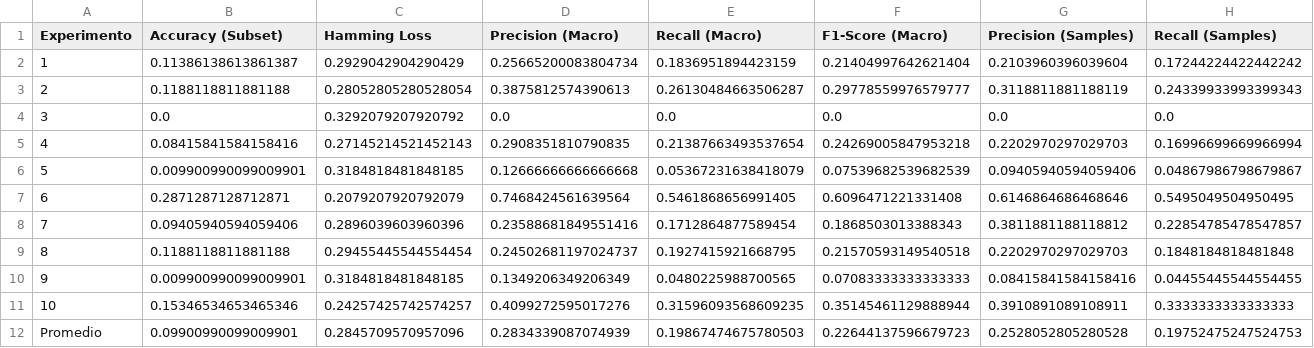
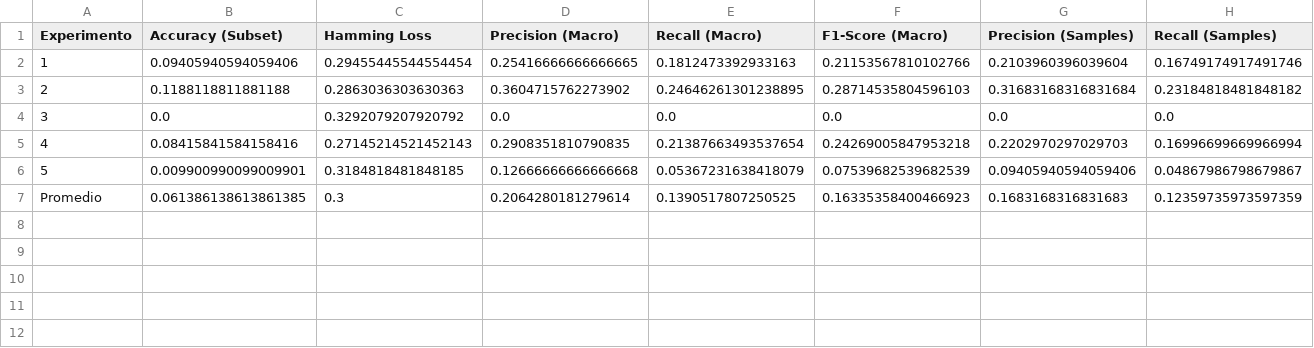
Before and after one commit to LuisMelladoDiaz/Difuse-Cluster-Chain-for-Multi-Label-Classification, a CSV file: experimentos/FCCC/Emotions_metrics.csv, drawn as a sheet; only a part is shown; removed rows and columns are numbered as before the commit, all else as after; rows hold the shown columns only; the diff names each change by its address in the sheet, - before the commit and + after, or states it on an @@ line.

```diff
--- a/experimentos/FCCC/Emotions_metrics.csv
+++ b/experimentos/FCCC/Emotions_metrics.csv
-row 2: 1 | 0.11386138613861387 | 0.2929042904290429 | 0.25665200083804734 | 0.1836951894423159 | 0.21404997642621404 | 0.2103960396039604 | 0.17244224422442242
-row 3: 2 | 0.1188118811881188 | 0.28052805280528054 | 0.3875812574390613 | 0.26130484663506287 | 0.29778559976579777 | 0.3118811881188119 | 0.24339933993399343
+row 2: 1 | 0.09405940594059406 | 0.29455445544554454 | 0.25416666666666665 | 0.1812473392933163 | 0.21153567810102766 | 0.2103960396039604 | 0.16749174917491746
+row 3: 2 | 0.1188118811881188 | 0.2863036303630363 | 0.3604715762273902 | 0.24646261301238895 | 0.28714535804596103 | 0.31683168316831684 | 0.23184818481848182
-row 7: 6 | 0.2871287128712871 | 0.2079207920792079 | 0.7468424561639564 | 0.5461868656991405 | 0.6096471221331408 | 0.6146864686468646 | 0.5495049504950495
-row 8: 7 | 0.09405940594059406 | 0.2896039603960396 | 0.23588681849551416 | 0.1712864877589454 | 0.1868503013388343 | 0.3811881188118812 | 0.22854785478547857
-row 9: 8 | 0.1188118811881188 | 0.29455445544554454 | 0.24502681197024737 | 0.1927415921668795 | 0.21570593149540518 | 0.2202970297029703 | 0.1848184818481848
-row 10: 9 | 0.009900990099009901 | 0.3184818481848185 | 0.1349206349206349 | 0.0480225988700565 | 0.07083333333333333 | 0.08415841584158416 | 0.04455445544554455
-row 11: 10 | 0.15346534653465346 | 0.24257425742574257 | 0.4099272595017276 | 0.31596093568609235 | 0.35145461129888944 | 0.3910891089108911 | 0.3333333333333333
-row 12: Promedio | 0.09900990099009901 | 0.2845709570957096 | 0.2834339087074939 | 0.19867474675780503 | 0.22644137596679723 | 0.2528052805280528 | 0.19752475247524753
+row 7: Promedio | 0.061386138613861385 | 0.3 | 0.2064280181279614 | 0.1390517807250525 | 0.16335358400466923 | 0.1683168316831683 | 0.12359735973597359
```
Also changed, not shown: experimentos/FCCC/Birds_metrics.csv, experimentos/FCCC/global_metrics.csv, 7 other files.
